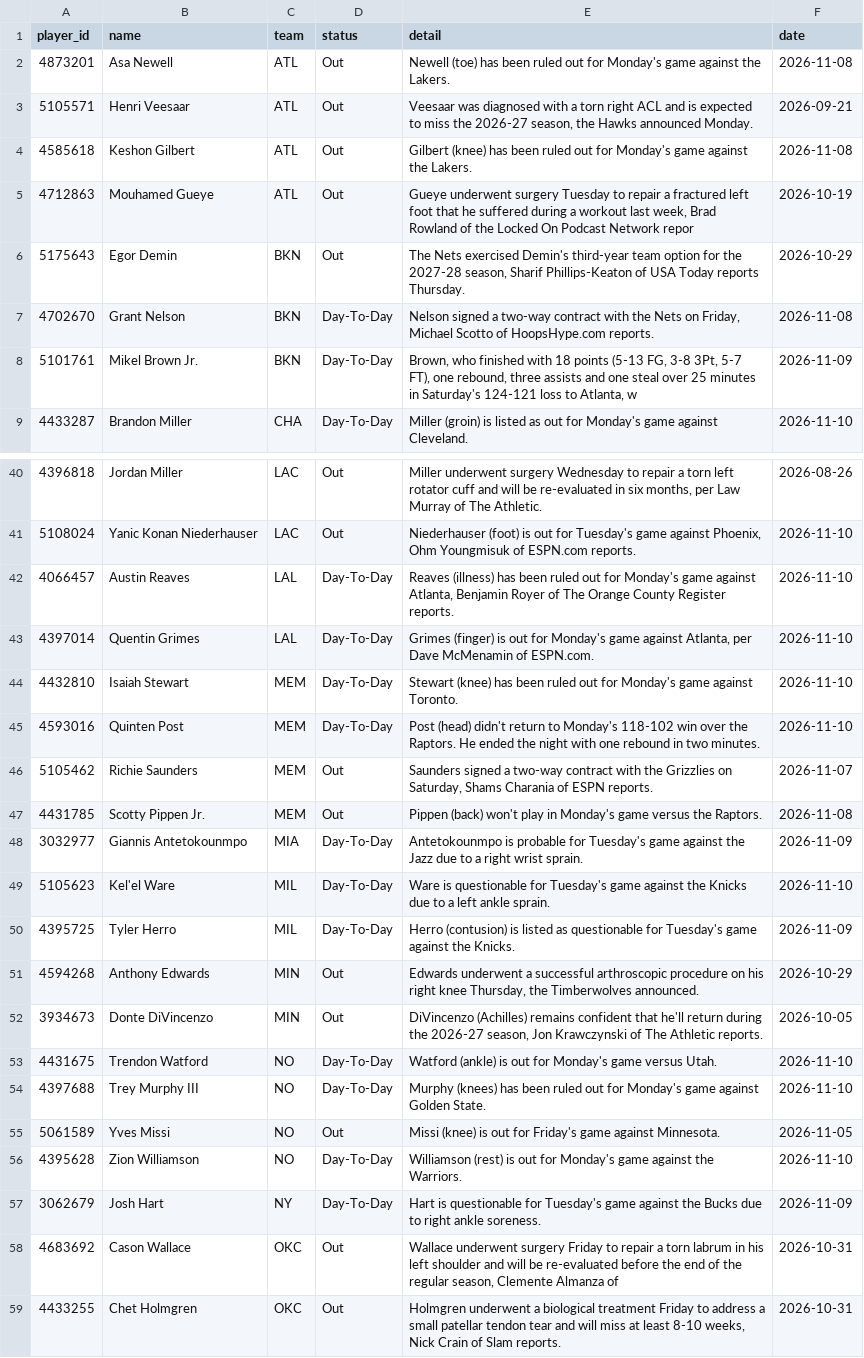
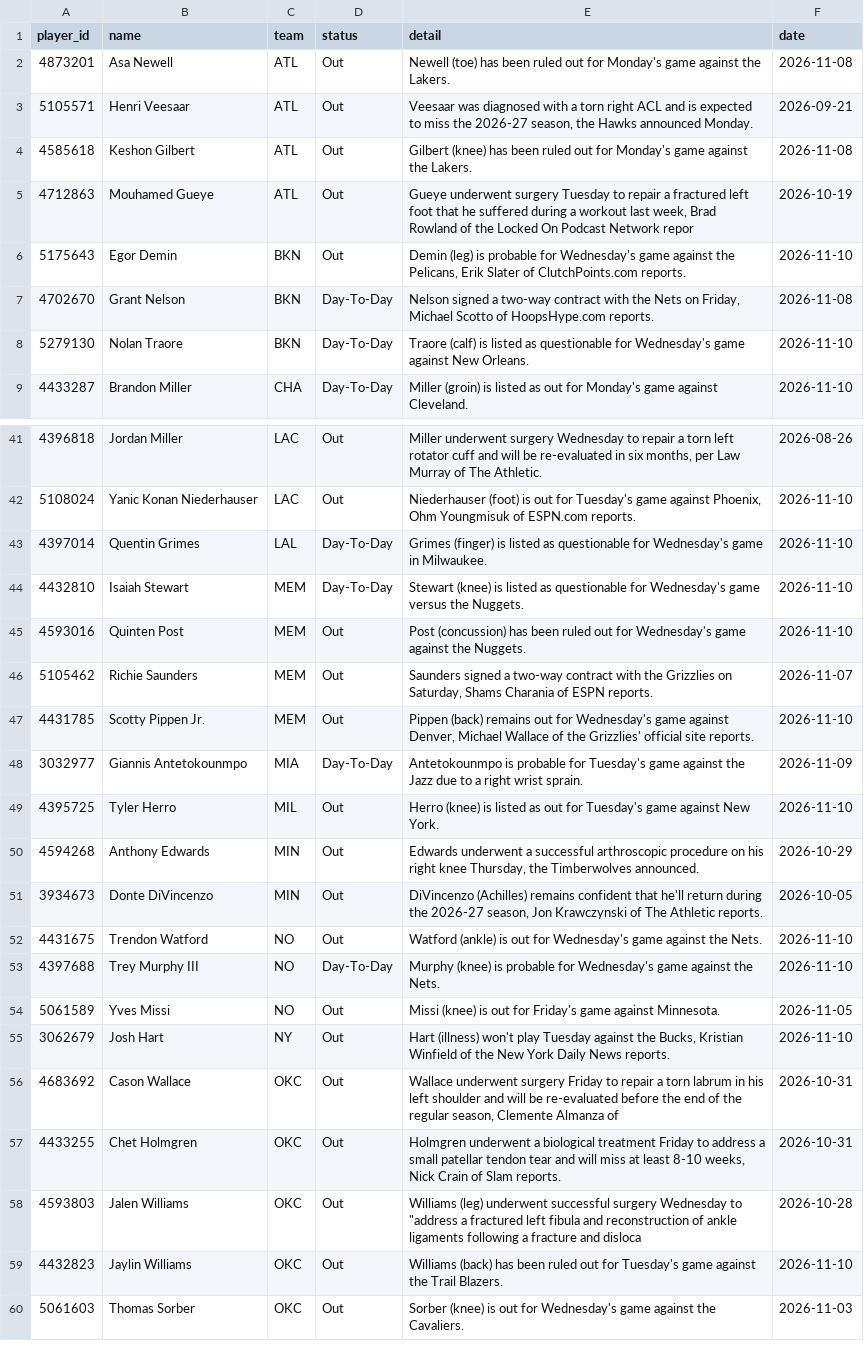
Before and after one commit to tdfarrell/betting-research, a CSV file: data/nba/injuries.csv, drawn as a sheet; only a part is shown, gaps mark what is left out; the shorter side is filled out with more unchanged rows; the diff covers the shown part only.

```diff
--- a/data/nba/injuries.csv
+++ b/data/nba/injuries.csv
@@ -5,5 +5,5 @@ player_id,name,team,status,detail,date
 4712863,Mouhamed Gueye,ATL,Out,"Gueye underwent surgery Tuesday to repair a fractured left foot that he suffered during a workout last week, Brad Rowland of the Locked On Podcast Network repor",2026-10-19
-5175643,Egor Demin,BKN,Out,"The Nets exercised Demin's third-year team option for the 2027-28 season, Sharif Phillips-Keaton of USA Today reports Thursday.",2026-10-29
+5175643,Egor Demin,BKN,Out,"Demin (leg) is probable for Wednesday's game against the Pelicans, Erik Slater of ClutchPoints.com reports.",2026-11-10
 4702670,Grant Nelson,BKN,Day-To-Day,"Nelson signed a two-way contract with the Nets on Friday, Michael Scotto of HoopsHype.com reports.",2026-11-08
-5101761,Mikel Brown Jr.,BKN,Day-To-Day,"Brown, who finished with 18 points (5-13 FG, 3-8 3Pt, 5-7 FT), one rebound, three assists and one steal over 25 minutes in Saturday's 124-121 loss to Atlanta, w",2026-11-09
+5279130,Nolan Traore,BKN,Day-To-Day,Traore (calf) is listed as questionable for Wednesday's game against New Orleans.,2026-11-10
 4433287,Brandon Miller,CHA,Day-To-Day,Miller (groin) is listed as out for Monday's game against Cleveland.,2026-11-10
@@ -41,18 +42,15 @@ player_id,name,team,status,detail,date
 5108024,Yanic Konan Niederhauser,LAC,Out,"Niederhauser (foot) is out for Tuesday's game against Phoenix, Ohm Youngmisuk of ESPN.com reports.",2026-11-10
-4066457,Austin Reaves,LAL,Day-To-Day,"Reaves (illness) has been ruled out for Monday's game against Atlanta, Benjamin Royer of The Orange County Register reports.",2026-11-10
-4397014,Quentin Grimes,LAL,Day-To-Day,"Grimes (finger) is out for Monday's game against Atlanta, per Dave McMenamin of ESPN.com.",2026-11-10
-4432810,Isaiah Stewart,MEM,Day-To-Day,Stewart (knee) has been ruled out for Monday's game against Toronto.,2026-11-10
-4593016,Quinten Post,MEM,Day-To-Day,Post (head) didn't return to Monday's 118-102 win over the Raptors. He ended the night with one rebound in two minutes.,2026-11-10
+4397014,Quentin Grimes,LAL,Day-To-Day,Grimes (finger) is listed as questionable for Wednesday's game in Milwaukee.,2026-11-10
+4432810,Isaiah Stewart,MEM,Day-To-Day,Stewart (knee) is listed as questionable for Wednesday's game versus the Nuggets.,2026-11-10
+4593016,Quinten Post,MEM,Out,Post (concussion) has been ruled out for Wednesday's game against the Nuggets.,2026-11-10
 5105462,Richie Saunders,MEM,Out,"Saunders signed a two-way contract with the Grizzlies on Saturday, Shams Charania of ESPN reports.",2026-11-07
-4431785,Scotty Pippen Jr.,MEM,Out,Pippen (back) won't play in Monday's game versus the Raptors.,2026-11-08
+4431785,Scotty Pippen Jr.,MEM,Out,"Pippen (back) remains out for Wednesday's game against Denver, Michael Wallace of the Grizzlies' official site reports.",2026-11-10
 3032977,Giannis Antetokounmpo,MIA,Day-To-Day,Antetokounmpo is probable for Tuesday's game against the Jazz due to a right wrist sprain.,2026-11-09
-5105623,Kel'el Ware,MIL,Day-To-Day,Ware is questionable for Tuesday's game against the Knicks due to a left ankle sprain.,2026-11-10
-4395725,Tyler Herro,MIL,Day-To-Day,Herro (contusion) is listed as questionable for Tuesday's game against the Knicks.,2026-11-09
+4395725,Tyler Herro,MIL,Out,Herro (knee) is listed as out for Tuesday's game against New York.,2026-11-10
 4594268,Anthony Edwards,MIN,Out,"Edwards underwent a successful arthroscopic procedure on his right knee Thursday, the Timberwolves announced.",2026-10-29
 3934673,Donte DiVincenzo,MIN,Out,"DiVincenzo (Achilles) remains confident that he'll return during the 2026-27 season, Jon Krawczynski of The Athletic reports.",2026-10-05
-4431675,Trendon Watford,NO,Day-To-Day,Watford (ankle) is out for Monday's game versus Utah.,2026-11-10
-4397688,Trey Murphy III,NO,Day-To-Day,Murphy (knees) has been ruled out for Monday's game against Golden State.,2026-11-10
+4431675,Trendon Watford,NO,Out,Watford (ankle) is out for Wednesday's game against the Nets.,2026-11-10
+4397688,Trey Murphy III,NO,Day-To-Day,Murphy (knee) is probable for Wednesday's game against the Nets.,2026-11-10
 5061589,Yves Missi,NO,Out,Missi (knee) is out for Friday's game against Minnesota.,2026-11-05
-4395628,Zion Williamson,NO,Day-To-Day,Williamson (rest) is out for Monday's game against the Warriors.,2026-11-10
-3062679,Josh Hart,NY,Day-To-Day,Hart is questionable for Tuesday's game against the Bucks due to right ankle soreness.,2026-11-09
+3062679,Josh Hart,NY,Out,"Hart (illness) won't play Tuesday against the Bucks, Kristian Winfield of the New York Daily News reports.",2026-11-10
 4683692,Cason Wallace,OKC,Out,"Wallace underwent surgery Friday to repair a torn labrum in his left shoulder and will be re-evaluated before the end of the regular season, Clemente Almanza of",2026-10-31
```
Also changed, not shown: 3 added rows, 5 removed rows and 20 edited cells elsewhere in this file, data/boards/cfb_2026-11-10.csv, data/boards/cfb_2026-11-14.csv, 54 other files.
